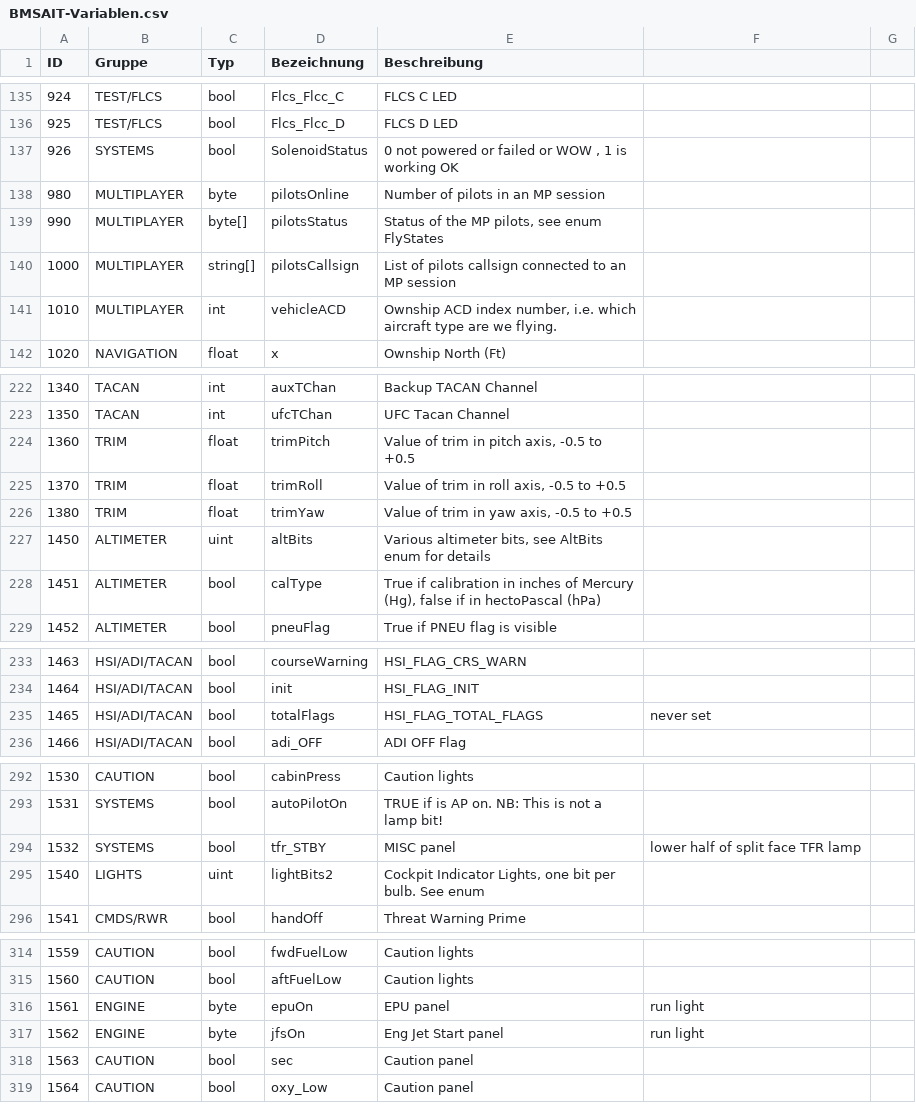
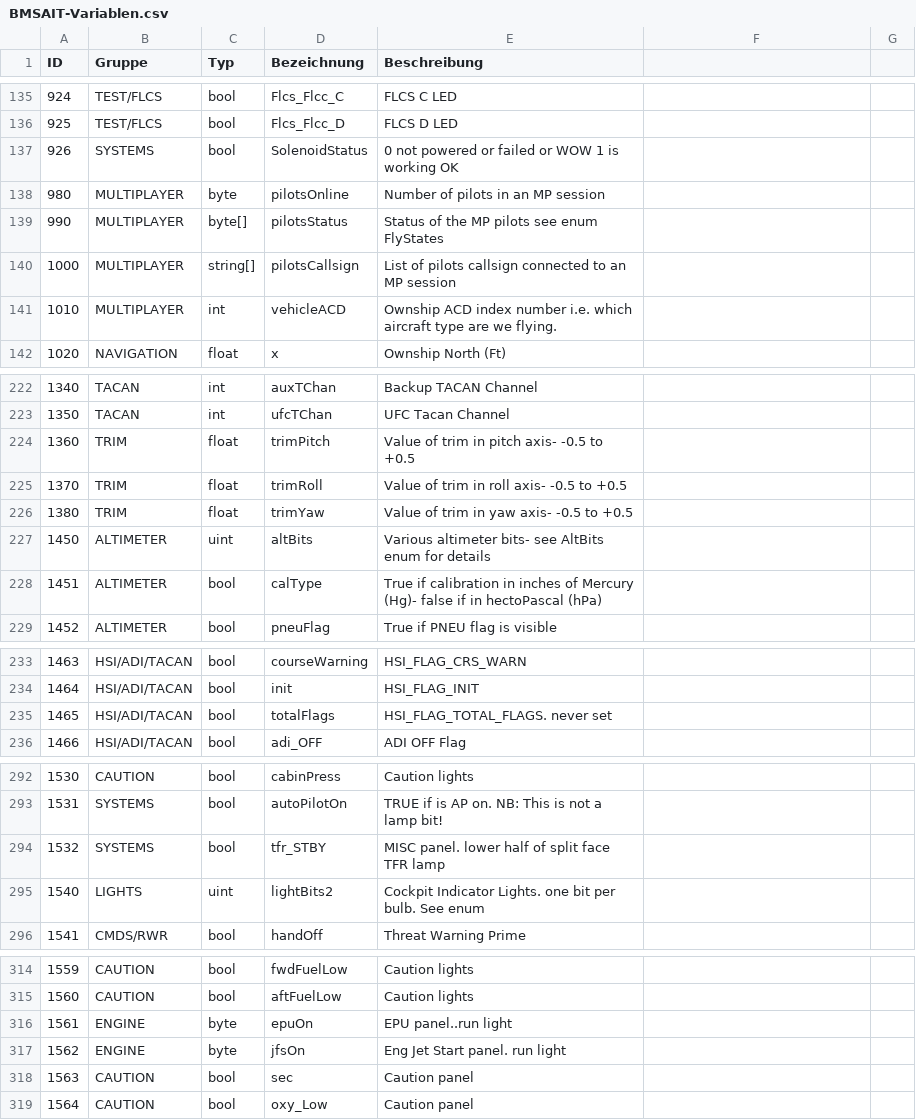
Before and after one commit to mihi4/BMSAIT, a CSV file: 02 Windows-App/BMSAIT-Variablen.csv, drawn as a sheet; only a part is shown, gaps mark what is left out; the diff covers the shown part only.

```diff
--- a/02 Windows-App/BMSAIT-Variablen.csv
+++ b/02 Windows-App/BMSAIT-Variablen.csv
@@ -136,7 +136,7 @@ ID;Gruppe;Typ;Bezeichnung;Beschreibung
 925;TEST/FLCS;bool;Flcs_Flcc_D;FLCS D LED
-926;SYSTEMS;bool;SolenoidStatus;0 not powered or failed or WOW  , 1 is working OK
+926;SYSTEMS;bool;SolenoidStatus;0 not powered or failed or WOW   1 is working OK
 980;MULTIPLAYER;byte;pilotsOnline;Number of pilots in an MP session
-990;MULTIPLAYER;byte[];pilotsStatus;Status of the MP pilots, see enum FlyStates
+990;MULTIPLAYER;byte[];pilotsStatus;Status of the MP pilots see enum FlyStates
 1000;MULTIPLAYER;string[];pilotsCallsign;List of pilots callsign connected to an MP session
-1010;MULTIPLAYER;int;vehicleACD;Ownship ACD index number, i.e. which aircraft type are we flying.
+1010;MULTIPLAYER;int;vehicleACD;Ownship ACD index number i.e. which aircraft type are we flying.
 1020;NAVIGATION;float;x;Ownship North (Ft)
@@ -223,7 +223,7 @@ ID;Gruppe;Typ;Bezeichnung;Beschreibung
 1350;TACAN;int;ufcTChan;UFC Tacan Channel
-1360;TRIM;float;trimPitch;Value of trim in pitch axis, -0.5 to +0.5
-1370;TRIM;float;trimRoll;Value of trim in roll axis, -0.5 to +0.5
-1380;TRIM;float;trimYaw;Value of trim in yaw axis, -0.5 to +0.5
-1450;ALTIMETER;uint;altBits;Various altimeter bits, see AltBits enum for details
-1451;ALTIMETER;bool;calType;True if calibration in inches of Mercury (Hg), false if in hectoPascal (hPa)
+1360;TRIM;float;trimPitch;Value of trim in pitch axis- -0.5 to +0.5
+1370;TRIM;float;trimRoll;Value of trim in roll axis- -0.5 to +0.5
+1380;TRIM;float;trimYaw;Value of trim in yaw axis- -0.5 to +0.5
+1450;ALTIMETER;uint;altBits;Various altimeter bits- see AltBits enum for details
+1451;ALTIMETER;bool;calType;True if calibration in inches of Mercury (Hg)- false if in hectoPascal (hPa)
 1452;ALTIMETER;bool;pneuFlag;True if PNEU flag is visible
@@ -234,3 +234,3 @@ ID;Gruppe;Typ;Bezeichnung;Beschreibung
 1464;HSI/ADI/TACAN;bool;init ;HSI_FLAG_INIT
-1465;HSI/ADI/TACAN;bool;totalFlags ;HSI_FLAG_TOTAL_FLAGS; never set
+1465;HSI/ADI/TACAN;bool;totalFlags ;HSI_FLAG_TOTAL_FLAGS. never set
 1466;HSI/ADI/TACAN;bool;adi_OFF ;ADI OFF Flag
@@ -293,4 +293,4 @@ ID;Gruppe;Typ;Bezeichnung;Beschreibung
 1531;SYSTEMS;bool;autoPilotOn ;TRUE if is AP on.  NB: This is not a lamp bit!
-1532;SYSTEMS;bool;tfr_STBY ;MISC panel; lower half of split face TFR lamp
-1540;LIGHTS;uint;lightBits2;Cockpit Indicator Lights, one bit per bulb. See enum
+1532;SYSTEMS;bool;tfr_STBY ;MISC panel. lower half of split face TFR lamp
+1540;LIGHTS;uint;lightBits2;Cockpit Indicator Lights. one bit per bulb. See enum
 1541;CMDS/RWR;bool;handOff ;Threat Warning Prime
@@ -315,4 +315,4 @@ ID;Gruppe;Typ;Bezeichnung;Beschreibung
 1560;CAUTION;bool;aftFuelLow ;Caution lights
-1561;ENGINE;byte;epuOn ;EPU panel; run light
-1562;ENGINE;byte;jfsOn ;Eng Jet Start panel; run light
+1561;ENGINE;byte;epuOn ;EPU panel..run light
+1562;ENGINE;byte;jfsOn ;Eng Jet Start panel. run light
 1563;CAUTION;bool;sec ;Caution panel
```
Also changed, not shown: 40 edited cells elsewhere in this file.
